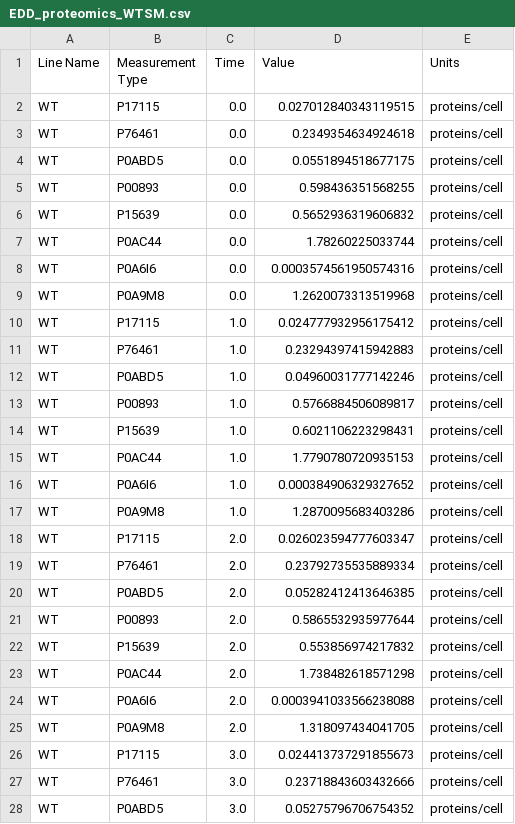
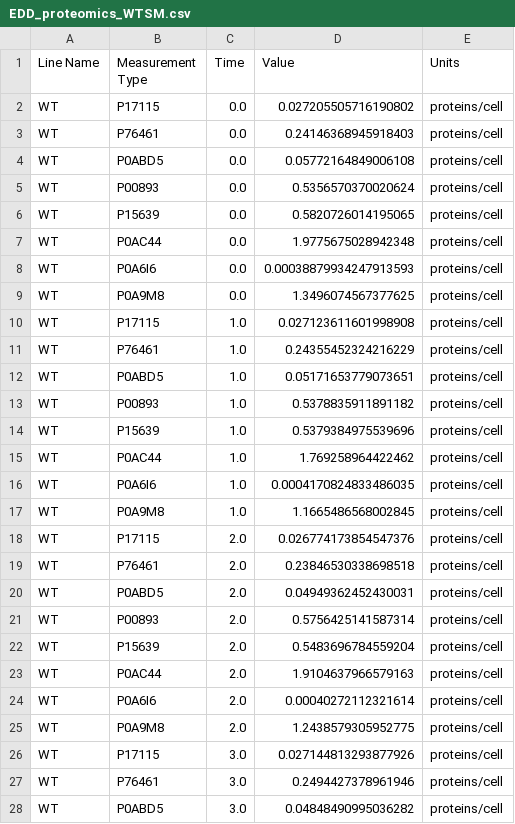
Before and after one commit to juanneilson/multiomicspaper, a CSV file: data/omg_output/edd/EDD_proteomics_WTSM.csv, drawn as a sheet; only a part is shown; the diff covers the shown part only.

```diff
--- a/data/omg_output/edd/EDD_proteomics_WTSM.csv
+++ b/data/omg_output/edd/EDD_proteomics_WTSM.csv
@@ -1,28 +1,28 @@
 Line Name,Measurement Type,Time,Value,Units
-WT,P17115,0.0,0.027012840343119515,proteins/cell
-WT,P76461,0.0,0.2349354634924618,proteins/cell
-WT,P0ABD5,0.0,0.0551894518677175,proteins/cell
-WT,P00893,0.0,0.598436351568255,proteins/cell
-WT,P15639,0.0,0.5652936319606832,proteins/cell
-WT,P0AC44,0.0,1.78260225033744,proteins/cell
-WT,P0A6I6,0.0,0.0003574561950574316,proteins/cell
-WT,P0A9M8,0.0,1.2620073313519968,proteins/cell
-WT,P17115,1.0,0.024777932956175412,proteins/cell
-WT,P76461,1.0,0.23294397415942883,proteins/cell
-WT,P0ABD5,1.0,0.04960031777142246,proteins/cell
-WT,P00893,1.0,0.5766884506089817,proteins/cell
-WT,P15639,1.0,0.6021106223298431,proteins/cell
-WT,P0AC44,1.0,1.7790780720935153,proteins/cell
-WT,P0A6I6,1.0,0.000384906329327652,proteins/cell
-WT,P0A9M8,1.0,1.2870095683403286,proteins/cell
-WT,P17115,2.0,0.026023594777603347,proteins/cell
-WT,P76461,2.0,0.23792735535889334,proteins/cell
-WT,P0ABD5,2.0,0.05282412413646385,proteins/cell
-WT,P00893,2.0,0.5865532935977644,proteins/cell
-WT,P15639,2.0,0.553856974217832,proteins/cell
-WT,P0AC44,2.0,1.738482618571298,proteins/cell
-WT,P0A6I6,2.0,0.0003941033566238088,proteins/cell
-WT,P0A9M8,2.0,1.318097434041705,proteins/cell
-WT,P17115,3.0,0.024413737291855673,proteins/cell
-WT,P76461,3.0,0.23718843603432666,proteins/cell
-WT,P0ABD5,3.0,0.05275796706754352,proteins/cell
+WT,P17115,0.0,0.027205505716190802,proteins/cell
+WT,P76461,0.0,0.24146368945918403,proteins/cell
+WT,P0ABD5,0.0,0.05772164849006108,proteins/cell
+WT,P00893,0.0,0.5356570370020624,proteins/cell
+WT,P15639,0.0,0.5820726014195065,proteins/cell
+WT,P0AC44,0.0,1.9775675028942348,proteins/cell
+WT,P0A6I6,0.0,0.00038879934247913593,proteins/cell
+WT,P0A9M8,0.0,1.3496074567377625,proteins/cell
+WT,P17115,1.0,0.027123611601998908,proteins/cell
+WT,P76461,1.0,0.24355452324216229,proteins/cell
+WT,P0ABD5,1.0,0.05171653779073651,proteins/cell
+WT,P00893,1.0,0.5378835911891182,proteins/cell
+WT,P15639,1.0,0.5379384975539696,proteins/cell
+WT,P0AC44,1.0,1.769258964422462,proteins/cell
+WT,P0A6I6,1.0,0.0004170824833486035,proteins/cell
+WT,P0A9M8,1.0,1.1665486568002845,proteins/cell
+WT,P17115,2.0,0.026774173854547376,proteins/cell
+WT,P76461,2.0,0.23846530338698518,proteins/cell
+WT,P0ABD5,2.0,0.04949362452430031,proteins/cell
+WT,P00893,2.0,0.5756425141587314,proteins/cell
+WT,P15639,2.0,0.5483696784559204,proteins/cell
+WT,P0AC44,2.0,1.9104637966579163,proteins/cell
+WT,P0A6I6,2.0,0.00040272112321614,proteins/cell
+WT,P0A9M8,2.0,1.2438579305952775,proteins/cell
+WT,P17115,3.0,0.027144813293877926,proteins/cell
+WT,P76461,3.0,0.2494427378961946,proteins/cell
+WT,P0ABD5,3.0,0.04848490995036282,proteins/cell
```
Also changed, not shown: 45 edited cells elsewhere in this file, data/omg_output/edd/EDD_metabolomics_WTSM.csv, data/omg_output/edd/EDD_proteomics_WT.csv, 4 other files.
